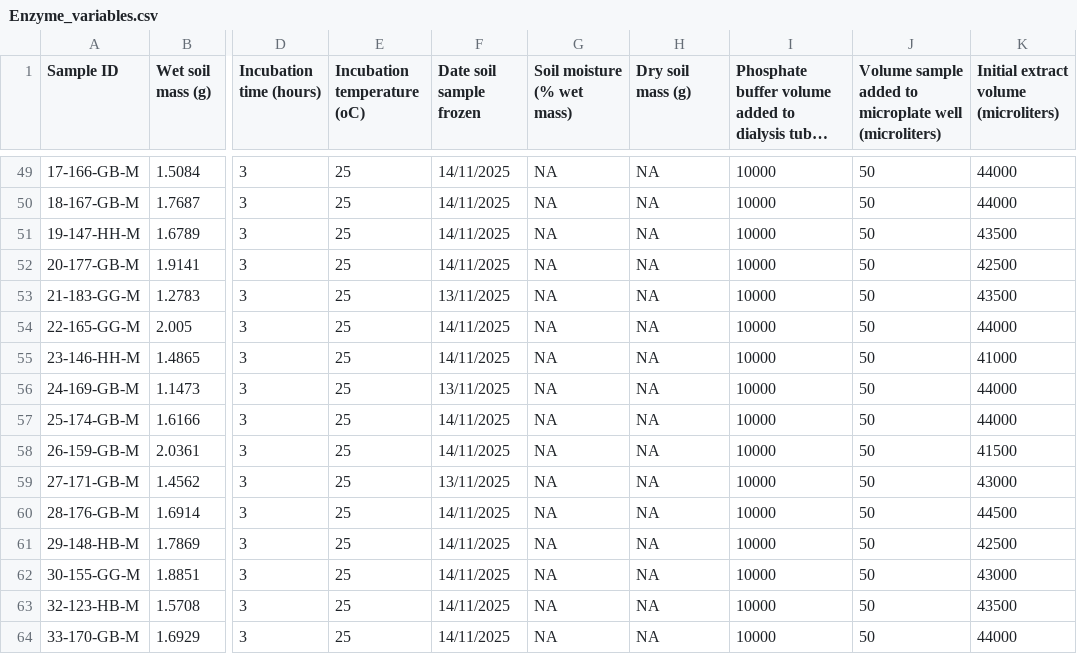
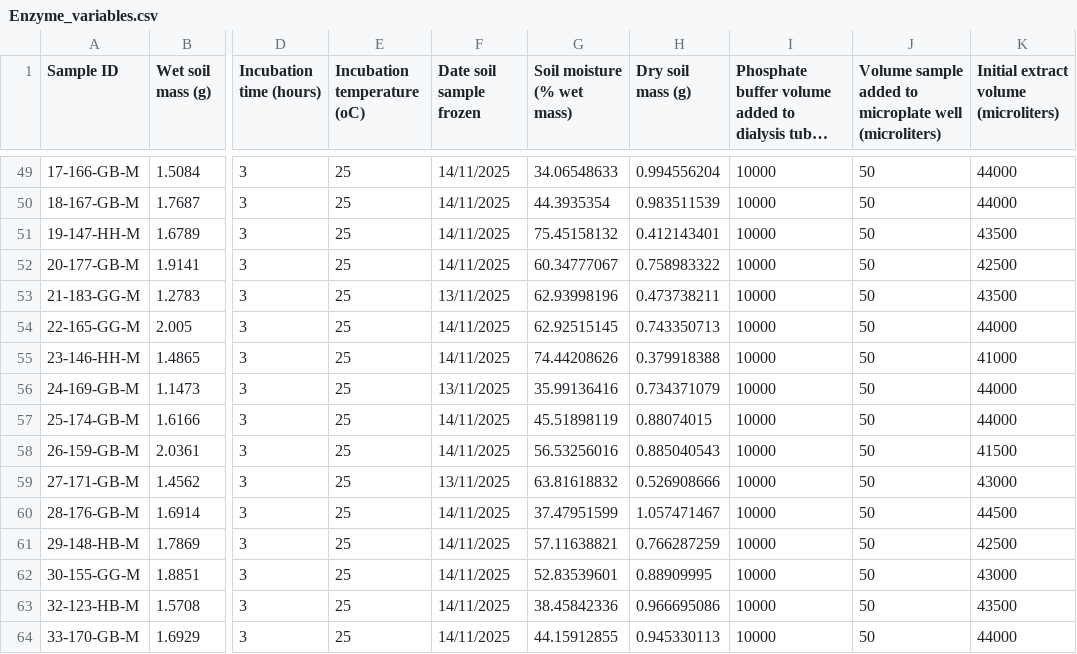
Before and after one commit to JakeSpong/Project-4, a CSV file: Data/Enzyme_variables.csv, drawn as a sheet; only a part is shown, gaps mark what is left out; long unchanged cells end in …; the diff covers the shown part only; the diff names each change by its address in the sheet, - before the commit and + after, or states it on an @@ line.

```diff
--- a/Data/Enzyme_variables.csv
+++ b/Data/Enzyme_variables.csv
-G49 (Soil moisture (% wet mass)): NA
+G49 (Soil moisture (% wet mass)): 34.06548633
-H49 (Dry soil mass (g)): NA
+H49 (Dry soil mass (g)): 0.994556204
-G50 (Soil moisture (% wet mass)): NA
+G50 (Soil moisture (% wet mass)): 44.3935354
-H50 (Dry soil mass (g)): NA
+H50 (Dry soil mass (g)): 0.983511539
-G51 (Soil moisture (% wet mass)): NA
+G51 (Soil moisture (% wet mass)): 75.45158132
-H51 (Dry soil mass (g)): NA
+H51 (Dry soil mass (g)): 0.412143401
-G52 (Soil moisture (% wet mass)): NA
+G52 (Soil moisture (% wet mass)): 60.34777067
-H52 (Dry soil mass (g)): NA
+H52 (Dry soil mass (g)): 0.758983322
-G53 (Soil moisture (% wet mass)): NA
+G53 (Soil moisture (% wet mass)): 62.93998196
-H53 (Dry soil mass (g)): NA
+H53 (Dry soil mass (g)): 0.473738211
-G54 (Soil moisture (% wet mass)): NA
+G54 (Soil moisture (% wet mass)): 62.92515145
-H54 (Dry soil mass (g)): NA
+H54 (Dry soil mass (g)): 0.743350713
-G55 (Soil moisture (% wet mass)): NA
+G55 (Soil moisture (% wet mass)): 74.44208626
-H55 (Dry soil mass (g)): NA
+H55 (Dry soil mass (g)): 0.379918388
-G56 (Soil moisture (% wet mass)): NA
+G56 (Soil moisture (% wet mass)): 35.99136416
-H56 (Dry soil mass (g)): NA
+H56 (Dry soil mass (g)): 0.734371079
-G57 (Soil moisture (% wet mass)): NA
+G57 (Soil moisture (% wet mass)): 45.51898119
-H57 (Dry soil mass (g)): NA
+H57 (Dry soil mass (g)): 0.88074015
-G58 (Soil moisture (% wet mass)): NA
+G58 (Soil moisture (% wet mass)): 56.53256016
-H58 (Dry soil mass (g)): NA
+H58 (Dry soil mass (g)): 0.885040543
-G59 (Soil moisture (% wet mass)): NA
+G59 (Soil moisture (% wet mass)): 63.81618832
-H59 (Dry soil mass (g)): NA
+H59 (Dry soil mass (g)): 0.526908666
-G60 (Soil moisture (% wet mass)): NA
+G60 (Soil moisture (% wet mass)): 37.47951599
-H60 (Dry soil mass (g)): NA
+H60 (Dry soil mass (g)): 1.057471467
-G61 (Soil moisture (% wet mass)): NA
+G61 (Soil moisture (% wet mass)): 57.11638821
-H61 (Dry soil mass (g)): NA
+H61 (Dry soil mass (g)): 0.766287259
-G62 (Soil moisture (% wet mass)): NA
+G62 (Soil moisture (% wet mass)): 52.83539601
-H62 (Dry soil mass (g)): NA
+H62 (Dry soil mass (g)): 0.88909995
-G63 (Soil moisture (% wet mass)): NA
+G63 (Soil moisture (% wet mass)): 38.45842336
-H63 (Dry soil mass (g)): NA
+H63 (Dry soil mass (g)): 0.966695086
-G64 (Soil moisture (% wet mass)): NA
+G64 (Soil moisture (% wet mass)): 44.15912855
-H64 (Dry soil mass (g)): NA
+H64 (Dry soil mass (g)): 0.945330113
```
Also changed, not shown: 86 edited cells elsewhere in this file, 4 other files.
